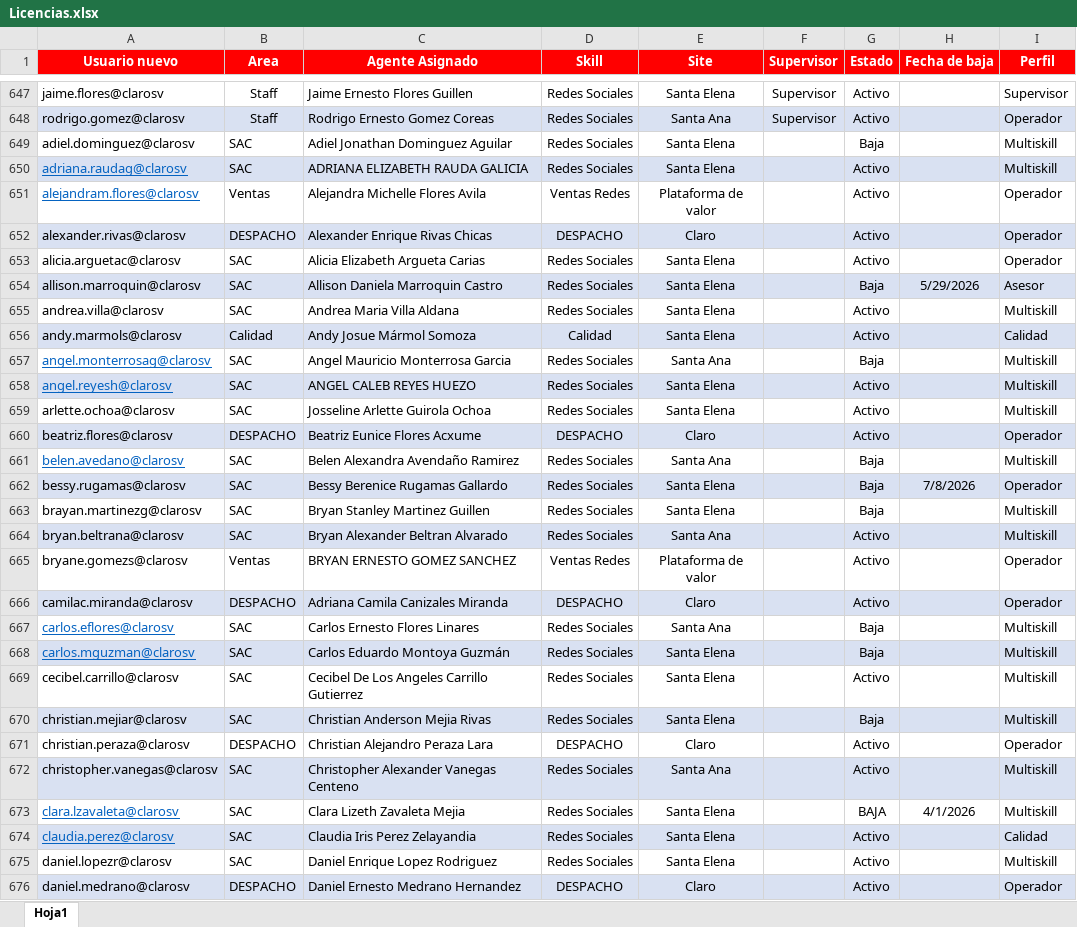
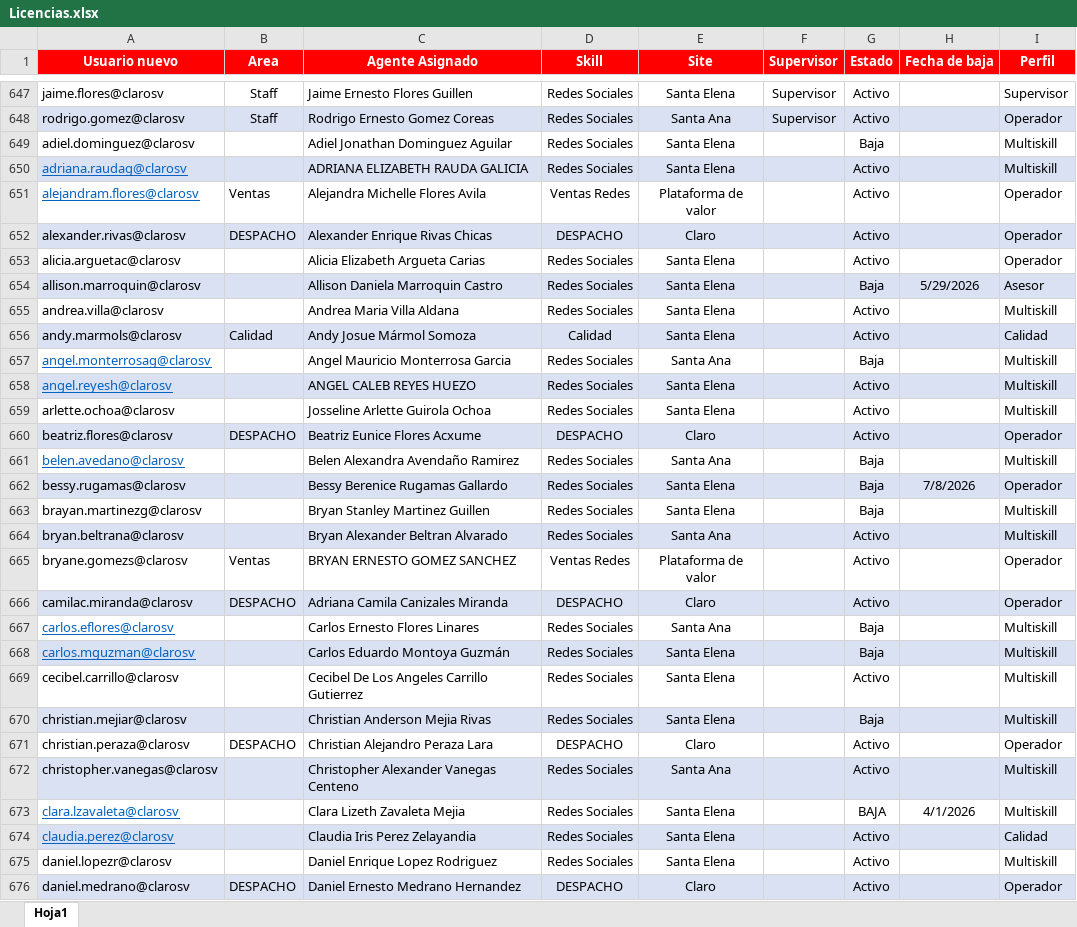
Before and after one commit to teamdigitalrrss-jpg/tNPS-diario, an Excel workbook: Licencias.xlsx, sheet Hoja1, drawn as a sheet; only a part is shown, gaps mark what is left out; values as stored, in another font and other column widths than the file's, no borders; table styles not drawn; the diff covers the shown part only; the diff names each change by its address in the sheet, - before the commit and + after, or states it on an @@ line.

Commit message:
Add files via upload

```diff
--- a/Licencias.xlsx (sheet Hoja1)
+++ b/Licencias.xlsx (sheet Hoja1)
-B649:B650 (Area): SAC
+B649:B650 (Area): (empty)
-B653:B655 (Area): SAC
+B653:B655 (Area): (empty)
-B657:B659 (Area): SAC
+B657:B659 (Area): (empty)
-B661:B664 (Area): SAC
+B661:B664 (Area): (empty)
-B667:B670 (Area): SAC
+B667:B670 (Area): (empty)
-B672:B675 (Area): SAC
+B672:B675 (Area): (empty)
```
Also changed, not shown: 81 edited cells elsewhere in this sheet.
